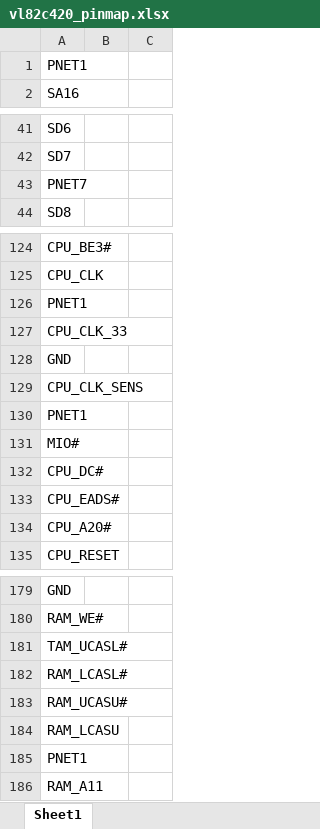
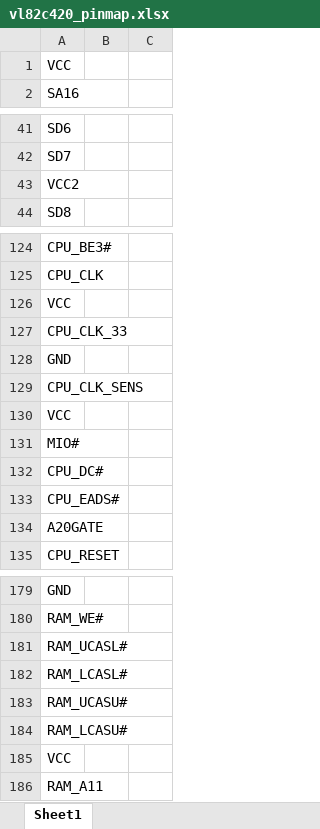
Before and after one commit to ahmadexp/Open-Source-PC110, an Excel workbook: Components/U61-VL82C420FC5/Interposer/vl82c420_pinmap.xlsx, sheet Sheet1, drawn as a sheet; only a part is shown, gaps mark what is left out; values as stored, in another font and other column widths than the file's, no borders; the diff covers the shown part only; the diff names each change by its address in the sheet, - before the commit and + after, or states it on an @@ line.

```diff
--- a/Components/U61-VL82C420FC5/Interposer/vl82c420_pinmap.xlsx (sheet Sheet1)
+++ b/Components/U61-VL82C420FC5/Interposer/vl82c420_pinmap.xlsx (sheet Sheet1)
-A1: PNET1
+A1: VCC
-A43: PNET7
+A43: VCC2
-A126: PNET1
+A126: VCC
-A130: PNET1
+A130: VCC
-A134: CPU_A20#
+A134: A20GATE
-A181: TAM_UCASL#
+A181: RAM_UCASL#
-A184: RAM_LCASU
+A184: RAM_LCASU#
-A185: PNET1
+A185: VCC
```
Also changed, not shown: 7 added rows, 7 removed rows and 13 edited cells elsewhere in this sheet.
